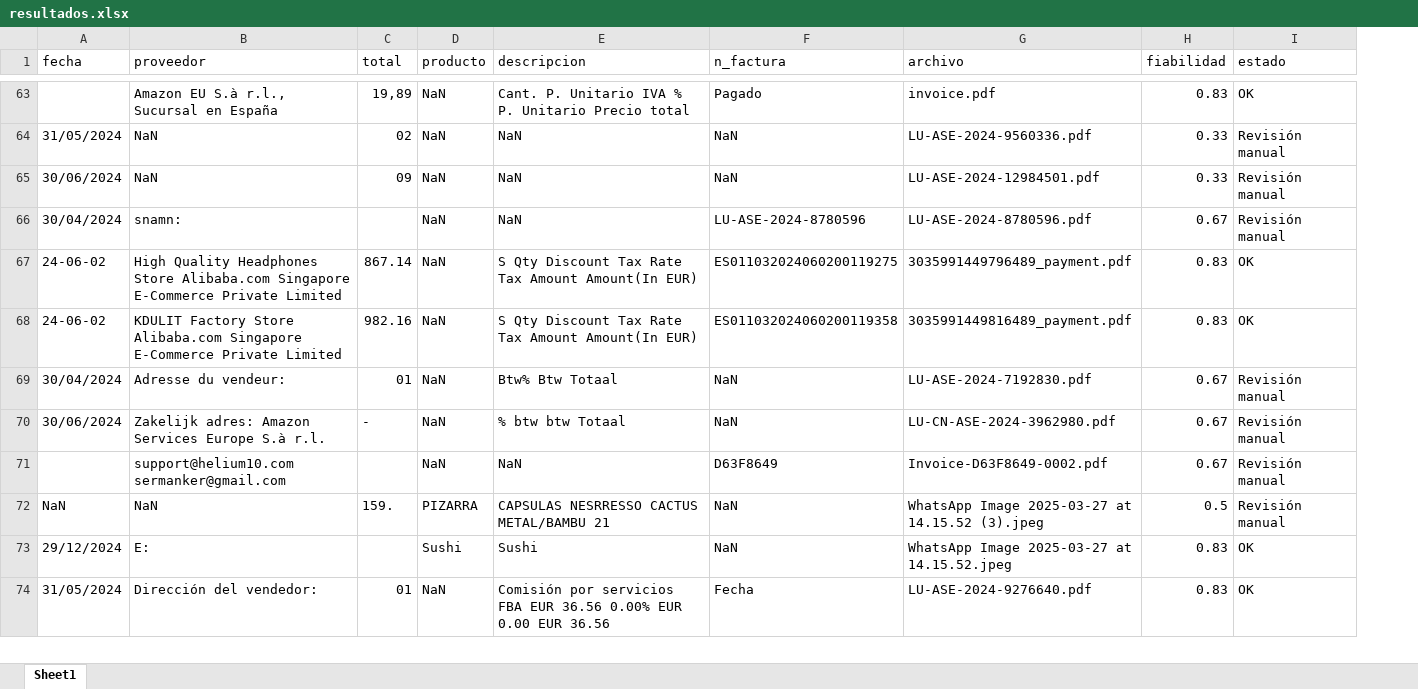
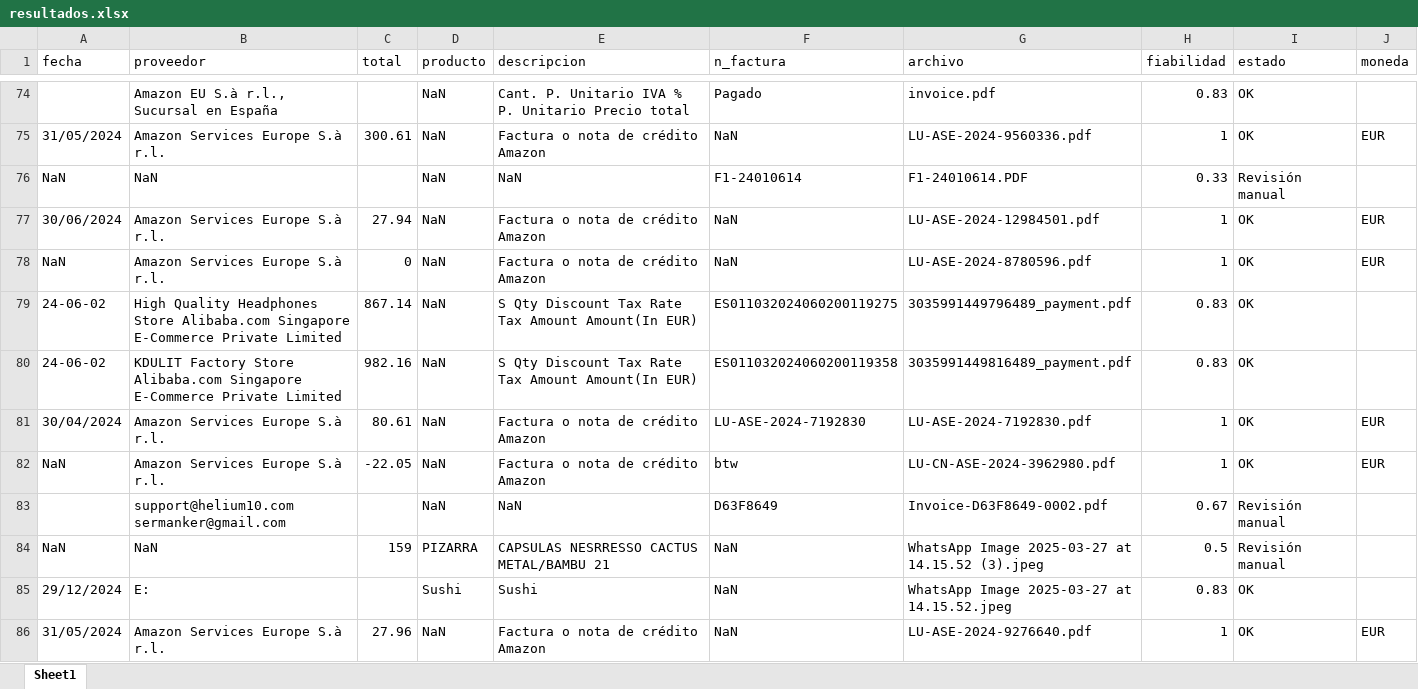
Before and after one commit to andreadereque/invoice-scan, an Excel workbook: output/resultados.xlsx, sheet Sheet1, drawn as a sheet; only a part is shown, gaps mark what is left out; values as stored, in another font and other column widths than the file's, no cell formats; removed rows and columns are numbered as before the commit, all else as after; the diff covers the shown part only; the diff names each change by its address in the sheet, - before the commit and + after, or states it on an @@ line.

```diff
--- a/output/resultados.xlsx (sheet Sheet1)
+++ b/output/resultados.xlsx (sheet Sheet1)
+column J (moneda), row 75: EUR; row 77: EUR; row 81: EUR; row 86: EUR
-C74 (total): 19,89
+C74 (total): (empty)
-B75 (proveedor): NaN
+B75 (proveedor): Amazon Services Europe S.à r.l.
-C75 (total): 02
+C75 (total): 300.61
-E75 (descripcion): NaN
+E75 (descripcion): Factura o nota de crédito Amazon
-H75 (fiabilidad): 0.33
+H75 (fiabilidad): 1
-I75 (estado): Revisión manual
+I75 (estado): OK
+row 76: NaN | NaN |  | NaN | NaN | F1-24010614 | F1-24010614.PDF | 0.33 | Revisión manual
-B77 (proveedor): NaN
+B77 (proveedor): Amazon Services Europe S.à r.l.
-C77 (total): 09
+C77 (total): 27.94
-E77 (descripcion): NaN
+E77 (descripcion): Factura o nota de crédito Amazon
-H77 (fiabilidad): 0.33
+H77 (fiabilidad): 1
-I77 (estado): Revisión manual
+I77 (estado): OK
-row 66: 30/04/2024 | snamn: |  | NaN | NaN | LU-ASE-2024-8780596 | LU-ASE-2024-8780596.pdf | 0.67 | Revisión manual
+row 78: NaN | Amazon Services Europe S.à r.l. | 0 | NaN | Factura o nota de crédito Amazon | NaN | LU-ASE-2024-8780596.pdf | 1 | OK | EUR
-B81 (proveedor): Adresse du vendeur:
+B81 (proveedor): Amazon Services Europe S.à r.l.
-C81 (total): 01
+C81 (total): 80.61
-E81 (descripcion): Btw% Btw Totaal
+E81 (descripcion): Factura o nota de crédito Amazon
-F81 (n_factura): NaN
+F81 (n_factura): LU-ASE-2024-7192830
-H81 (fiabilidad): 0.67
+H81 (fiabilidad): 1
-I81 (estado): Revisión manual
+I81 (estado): OK
-row 70: 30/06/2024 | Zakelijk adres: Amazon Services Europe S.à r.l. | - | NaN | % btw btw Totaal | NaN | LU-CN-ASE-2024-3962980.pdf | 0.67 | Revisión manual
+row 82: NaN | Amazon Services Europe S.à r.l. | -22.05 | NaN | Factura o nota de crédito Amazon | btw | LU-CN-ASE-2024-3962980.pdf | 1 | OK | EUR
-C84 (total): 159.
+C84 (total): 159
-B86 (proveedor): Dirección del vendedor:
+B86 (proveedor): Amazon Services Europe S.à r.l.
-C86 (total): 01
+C86 (total): 27.96
-E86 (descripcion): Comisión por servicios FBA EUR 36.56 0.00% EUR 0.00 EUR 36.56
+E86 (descripcion): Factura o nota de crédito Amazon
-F86 (n_factura): Fecha
+F86 (n_factura): NaN
-H86 (fiabilidad): 0.83
+H86 (fiabilidad): 1
```
Also changed, not shown: 38 added rows, 20 removed rows and 226 edited cells elsewhere in this sheet, cell formats, 5 other files.
